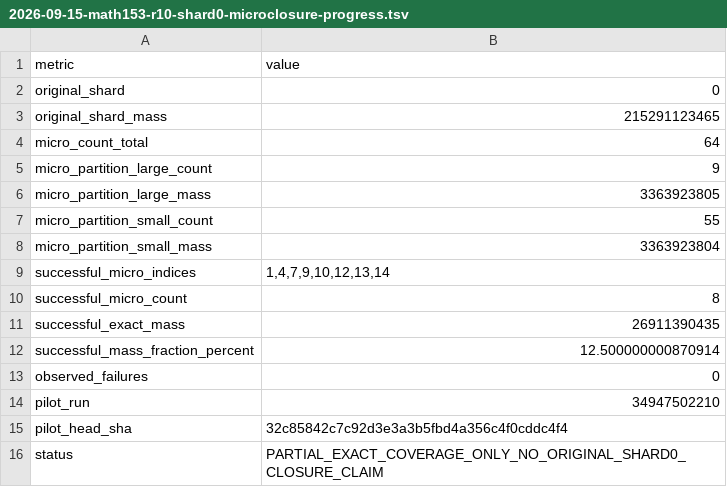
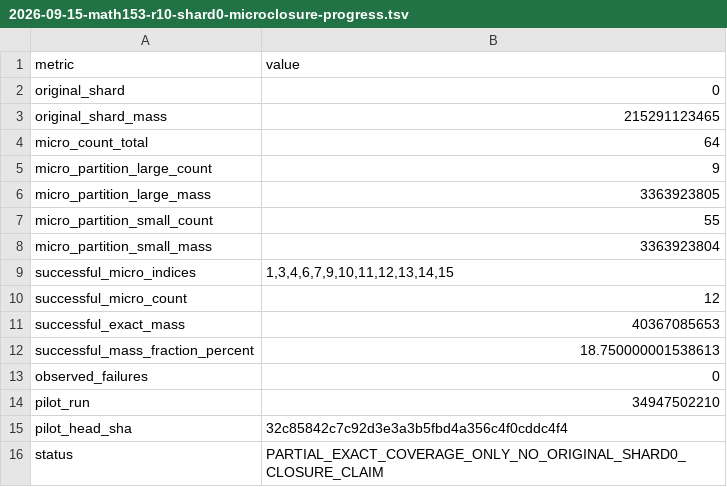
Before and after one commit to dominicus9708/Math-verification, a TSV file: collatz/results/2026-09-15-math153-r10-shard0-microclosure-progress.tsv, drawn as a sheet.

Commit message:
MATH-153 update partial exact shard0 progress to 12 micros

```diff
--- a/collatz/results/2026-09-15-math153-r10-shard0-microclosure-progress.tsv
+++ b/collatz/results/2026-09-15-math153-r10-shard0-microclosure-progress.tsv
@@ -8,6 +8,6 @@ micro_partition_small_count	55
 micro_partition_small_mass	3363923804
-successful_micro_indices	1,4,7,9,10,12,13,14
-successful_micro_count	8
-successful_exact_mass	26911390435
-successful_mass_fraction_percent	12.500000000870914
+successful_micro_indices	1,3,4,6,7,9,10,11,12,13,14,15
+successful_micro_count	12
+successful_exact_mass	40367085653
+successful_mass_fraction_percent	18.750000001538613
 observed_failures	0
```
